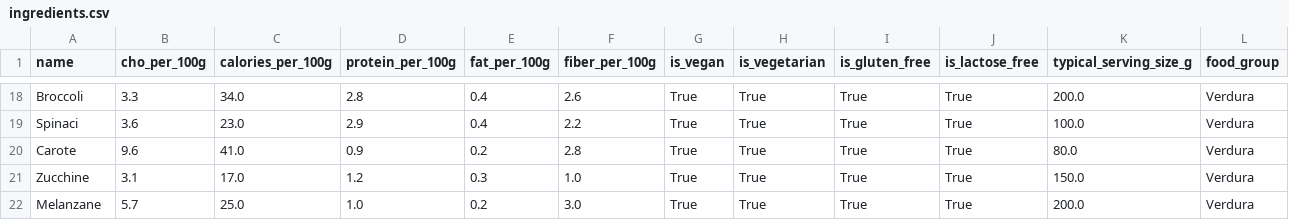
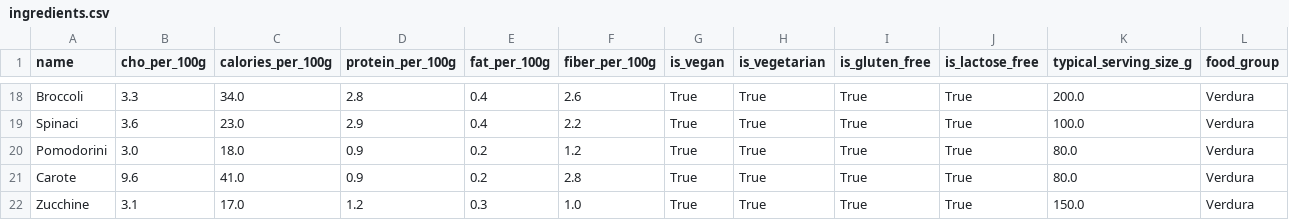
Before and after one commit to Pandagan-85/ai-bootcamp-2025-project-final, a CSV file: data/ingredients.csv, drawn as a sheet; only a part is shown, gaps mark what is left out; the shorter side is filled out with more unchanged rows; the diff names each change by its address in the sheet, - before the commit and + after, or states it on an @@ line.

Commit message:
Update ingredients.csv

```diff
--- a/data/ingredients.csv
+++ b/data/ingredients.csv
+row 20: Pomodorini | 3.0 | 18.0 | 0.9 | 0.2 | 1.2 | True | True | True | True | 80.0 | Verdura
```
